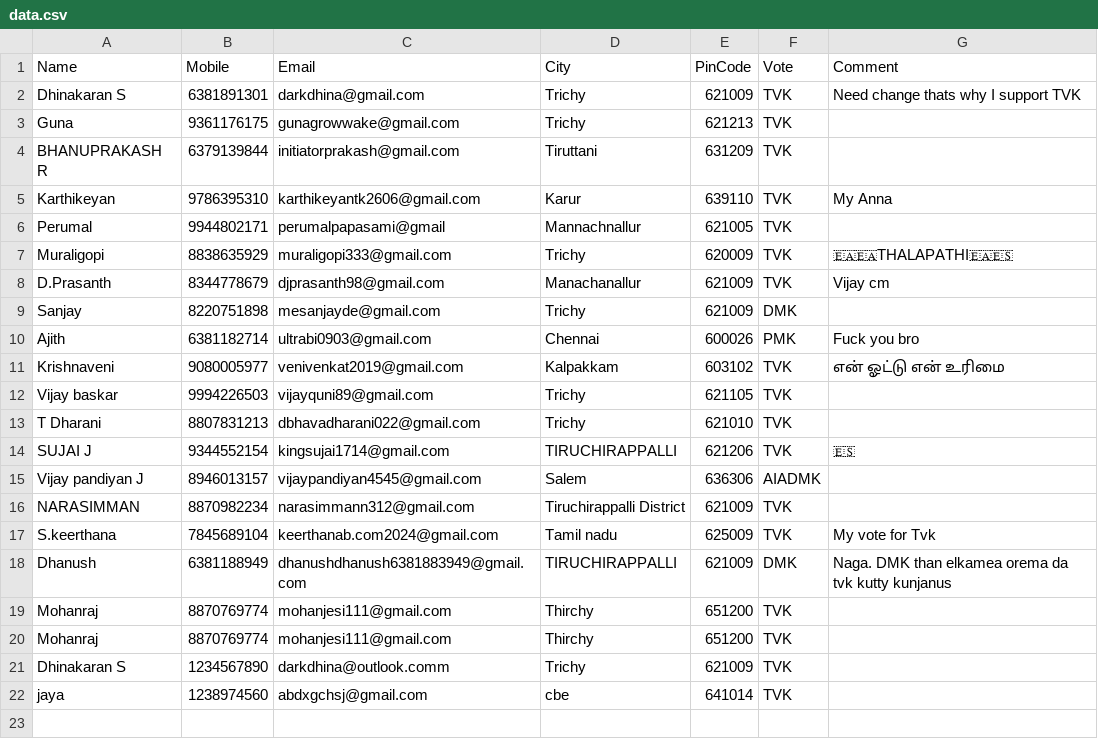
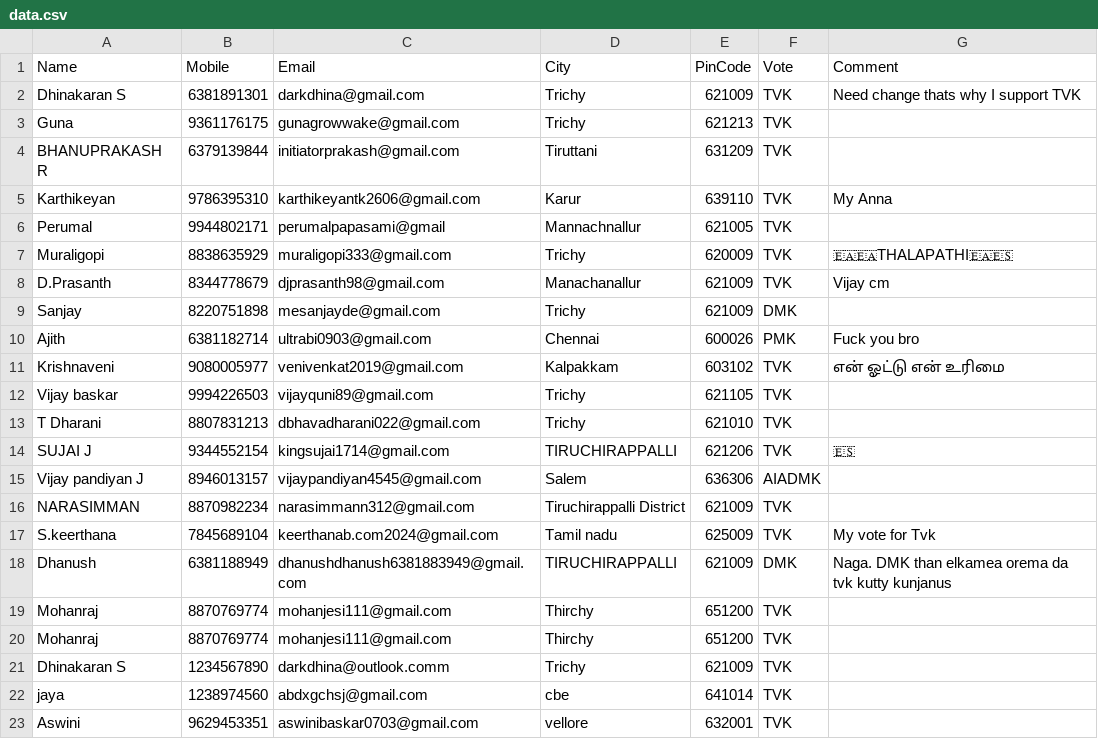
Before and after one commit to darkdhina-1300/tn-election-surveyv1, a CSV file: data.csv, drawn as a sheet; the diff names each change by its address in the sheet, - before the commit and + after, or states it on an @@ line.

Commit message:
Add new survey response

```diff
--- a/data.csv
+++ b/data.csv
+row 23: Aswini | 9629453351 | aswinibaskar0703@gmail.com | vellore | 632001 | TVK
```
